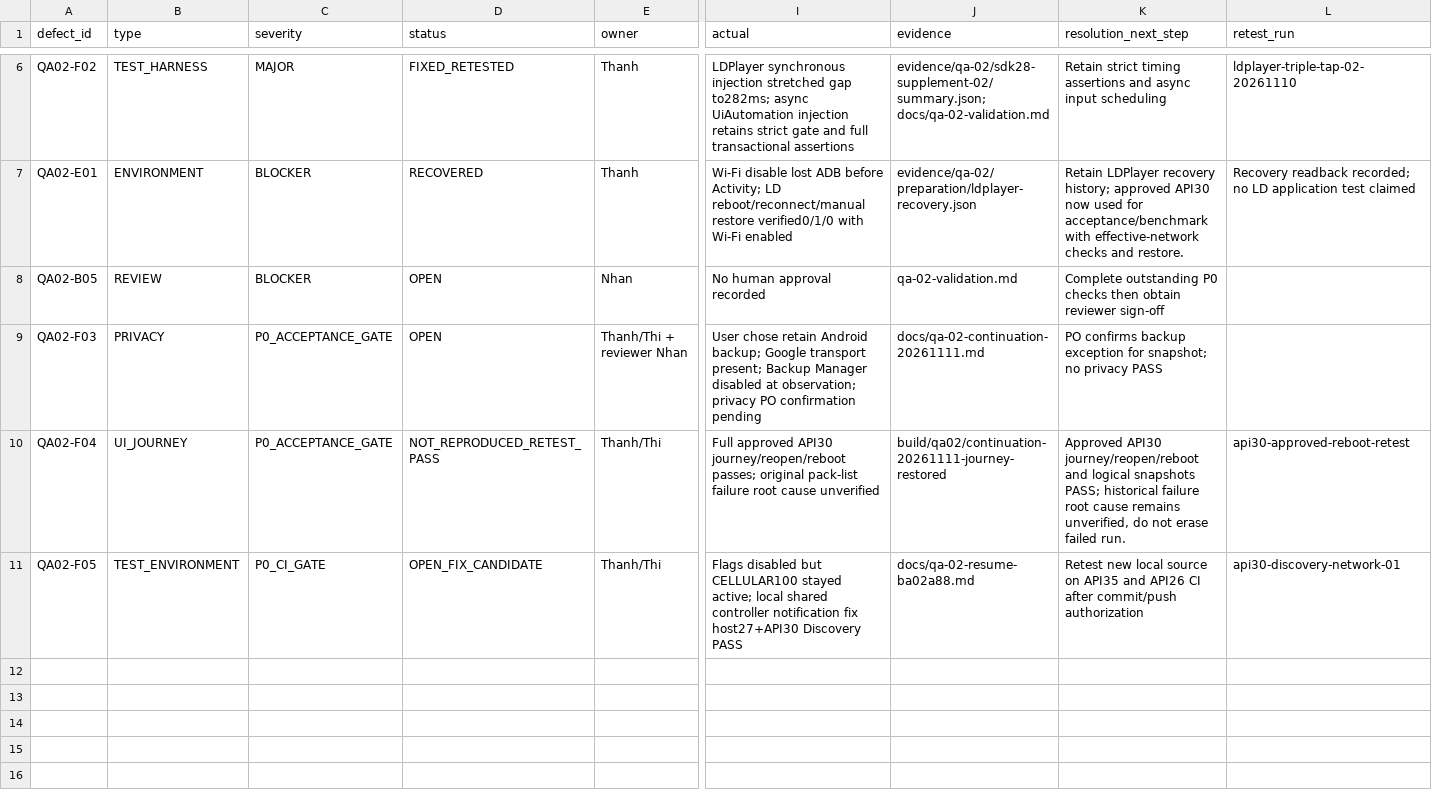
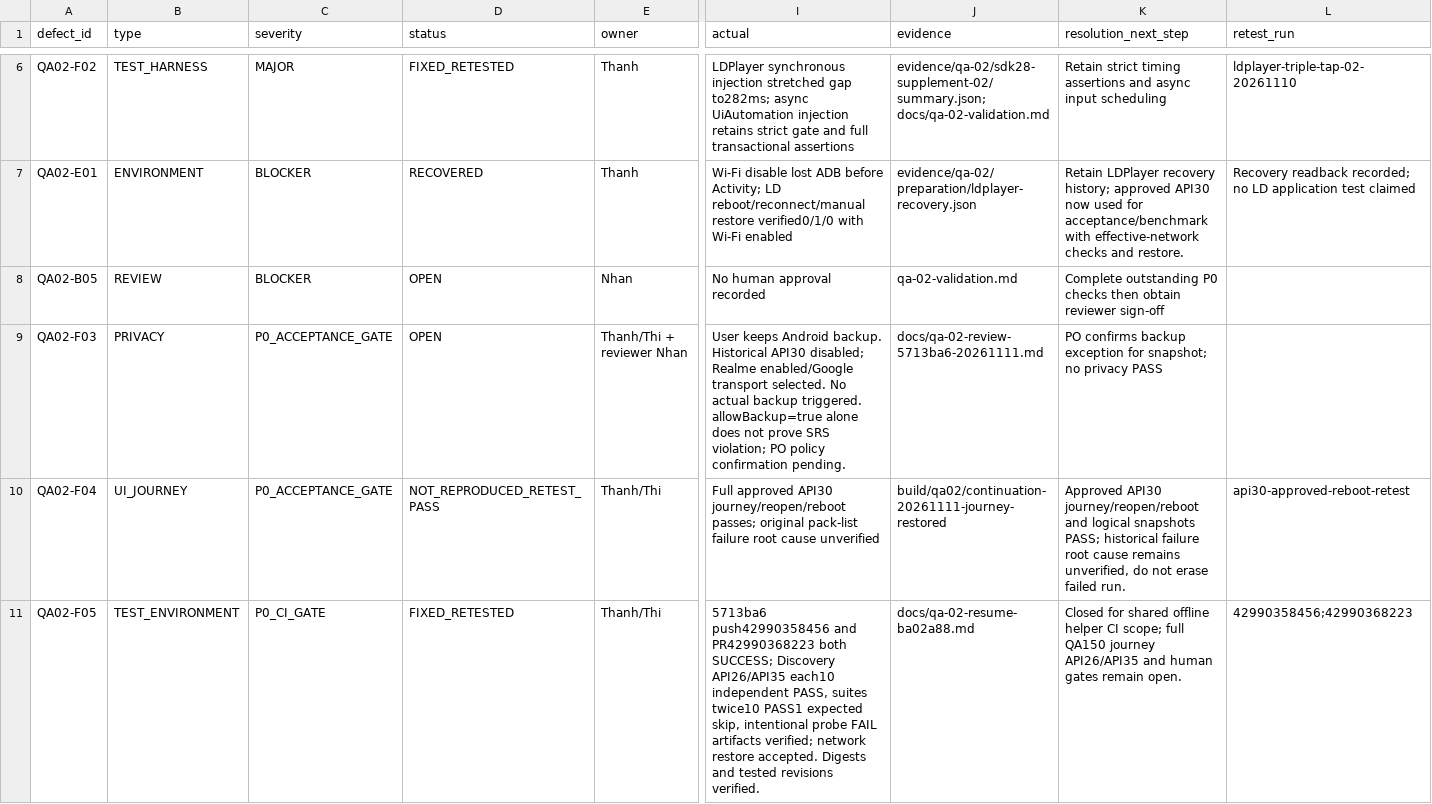
Before and after one commit to ManhT005/VocaMind, a CSV file: docs/qa-02-defects.csv, drawn as a sheet; only a part is shown, gaps mark what is left out; the diff covers the shown part only; the diff names each change by its address in the sheet, - before the commit and + after, or states it on an @@ line.

Commit message:
docs(qa02): record source-bound API26 and Realme acceptance review

```diff
--- a/docs/qa-02-defects.csv
+++ b/docs/qa-02-defects.csv
-I9 (actual): User chose retain Android backup; Google transport present; Backup Manager disabled at observation; privacy PO confirmation pending
+I9 (actual): User keeps Android backup. Historical API30 disabled; Realme enabled/Google transport selected. No actual backup triggered. allowBackup=true alone does not prove SRS violation; PO policy confirmation pending.
-J9 (evidence): docs/qa-02-continuation-20261111.md
+J9 (evidence): docs/qa-02-review-5713ba6-20261111.md
-D11 (status): OPEN_FIX_CANDIDATE
+D11 (status): FIXED_RETESTED
-I11 (actual): Flags disabled but CELLULAR100 stayed active; local shared controller notification fix host27+API30 Discovery PASS
+I11 (actual): 5713ba6 push42990358456 and PR42990368223 both SUCCESS; Discovery API26/API35 each10 independent PASS, suites twice10 PASS1 expected skip, intentional probe FAIL artifacts verified; network restore accepted. Digests and tested revisions verified.
-K11 (resolution_next_step): Retest new local source on API35 and API26 CI after commit/push authorization
+K11 (resolution_next_step): Closed for shared offline helper CI scope; full QA150 journey API26/API35 and human gates remain open.
-L11 (retest_run): api30-discovery-network-01
+L11 (retest_run): 42990358456;42990368223
```
Also changed, not shown: 3 added rows elsewhere in this file, docs/qa-02-requirement-test-matrix.csv, 11 other files.
